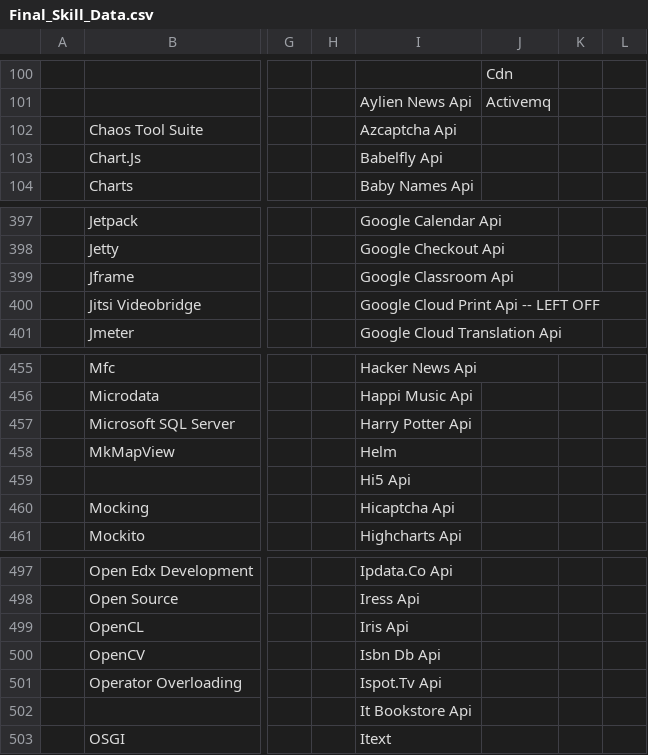
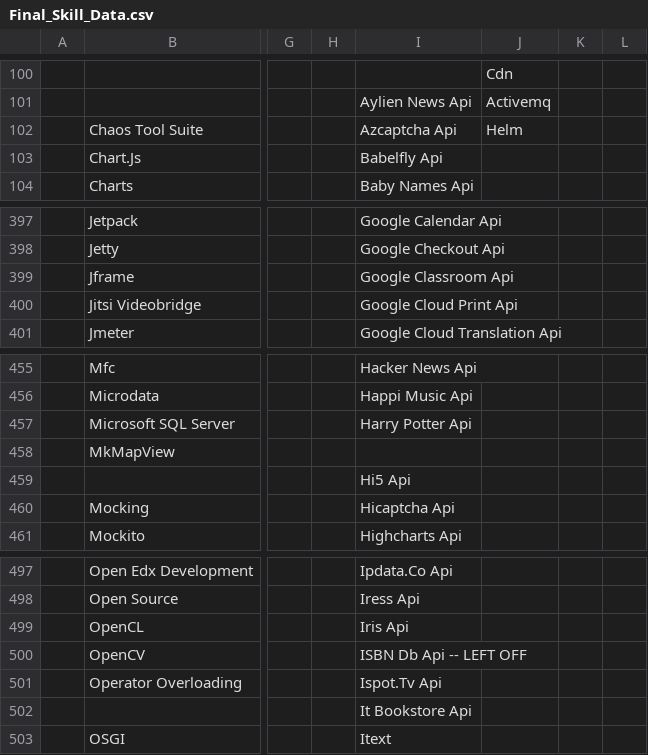
Before and after one commit to ldtalent/rk-scraping-skills, a CSV file: Final_Skill_Data.csv, drawn as a sheet; only a part is shown, gaps mark what is left out; the diff names each change by its address in the sheet, - before the commit and + after, or states it on an @@ line.

Commit message:
did another 100

```diff
--- a/Final_Skill_Data.csv
+++ b/Final_Skill_Data.csv
-J102: (empty)
+J102: Helm
-I400: Google Cloud Print Api -- LEFT OFF
+I400: Google Cloud Print Api
-I458: Helm
+I458: (empty)
-I500: Isbn Db Api
+I500: ISBN Db Api -- LEFT OFF
```
